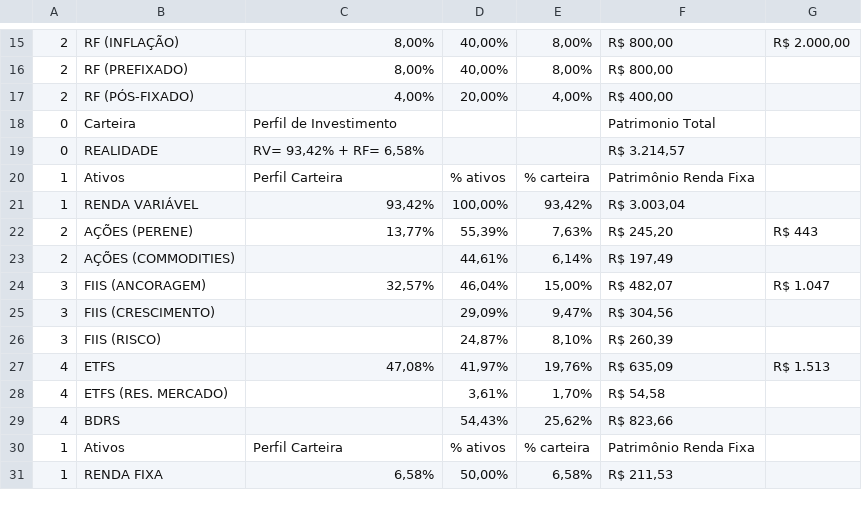
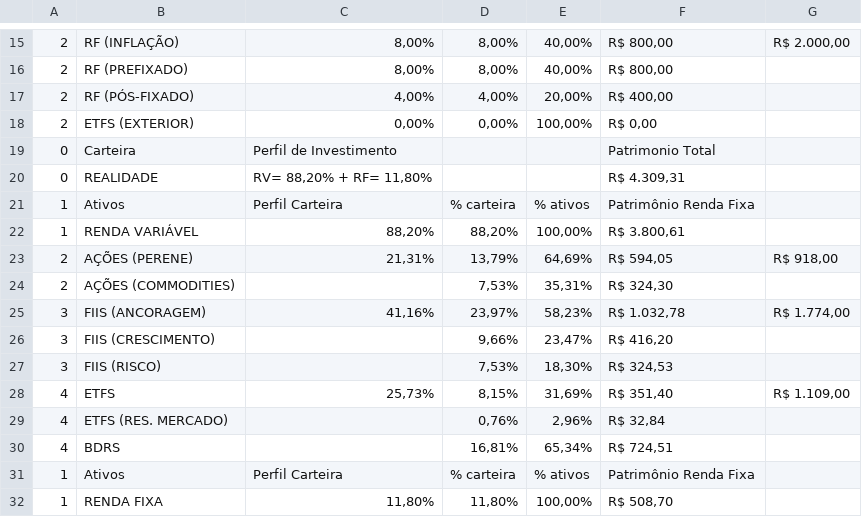
Before and after one commit to Peruta2/Investidores, a CSV file: csv/carteira_balanceamento.csv, drawn as a sheet; only a part is shown, gaps mark what is left out; removed rows and columns are numbered as before the commit, all else as after; the diff covers the shown part only; the diff names each change by its address in the sheet, - before the commit and + after, or states it on an @@ line.

Commit message:
Add files via upload

```diff
--- a/csv/carteira_balanceamento.csv
+++ b/csv/carteira_balanceamento.csv
+column D, rows 15-17: 8,00% | 8,00% | 4,00%; rows 21-32: % carteira | 88,20% | 13,79% | 7,53% | 23,97% | 9,66% | 7,53% | 8,15% | 0,76% | 16,81% | % carteira | 11,80%
-column E, rows 15-31: 8,00% | 8,00% | 4,00% |  |  | % carteira | 93,42% | 7,63% | 6,14% | 15,00% | 9,47% | 8,10% | 19,76% | 1,70% | 25,62% | % carteira | 6,58%
+row 18: 2 | ETFS (EXTERIOR) | 0,00% | 0,00% | 100,00% | R$ 0,00
-C20: RV= 93,42% + RF= 6,58%
+C20: RV= 88,20% + RF= 11,80%
-F20: R$ 3.214,57
+F20: R$ 4.309,31
-C22: 93,42%
+C22: 88,20%
-F22: R$ 3.003,04
+F22: R$ 3.800,61
-C23: 13,77%
+C23: 21,31%
-E23: 55,39%
+E23: 64,69%
-F23: R$ 245,20
+F23: R$ 594,05
-G23: R$ 443
+G23: R$ 918,00
-E24: 44,61%
+E24: 35,31%
-F24: R$ 197,49
+F24: R$ 324,30
-C25: 32,57%
+C25: 41,16%
-E25: 46,04%
+E25: 58,23%
-F25: R$ 482,07
+F25: R$ 1.032,78
-G25: R$ 1.047
+G25: R$ 1.774,00
-E26: 29,09%
+E26: 23,47%
-F26: R$ 304,56
+F26: R$ 416,20
-E27: 24,87%
+E27: 18,30%
-F27: R$ 260,39
+F27: R$ 324,53
-C28: 47,08%
+C28: 25,73%
-E28: 41,97%
+E28: 31,69%
-F28: R$ 635,09
+F28: R$ 351,40
-G28: R$ 1.513
+G28: R$ 1.109,00
-E29: 3,61%
+E29: 2,96%
-F29: R$ 54,58
+F29: R$ 32,84
-E30: 54,43%
+E30: 65,34%
-F30: R$ 823,66
+F30: R$ 724,51
-C32: 6,58%
+C32: 11,80%
-E32: 50,00%
+E32: 100,00%
-F32: R$ 211,53
+F32: R$ 508,70
```
Also changed, not shown: 1 added row and 13 edited cells elsewhere in this file.
